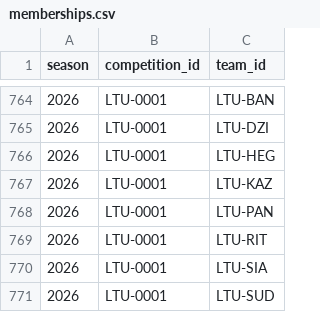
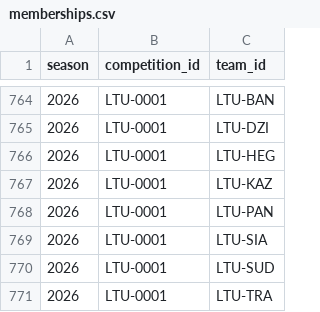
Before and after one commit to meepo1150-code/football-odds-scanner, a CSV file: data/master/memberships.csv, drawn as a sheet; only a part is shown, gaps mark what is left out; the shorter side is filled out with more unchanged rows.

```diff
--- a/data/master/memberships.csv
+++ b/data/master/memberships.csv
@@ -768,3 +768,2 @@ season,competition_id,team_id
 2026,LTU-0001,LTU-PAN
-2026,LTU-0001,LTU-RIT
 2026,LTU-0001,LTU-SIA
```
Also changed, not shown: data/master/competitions.csv, data/master/uefa_55_club_coverage.csv, 16 other files.
